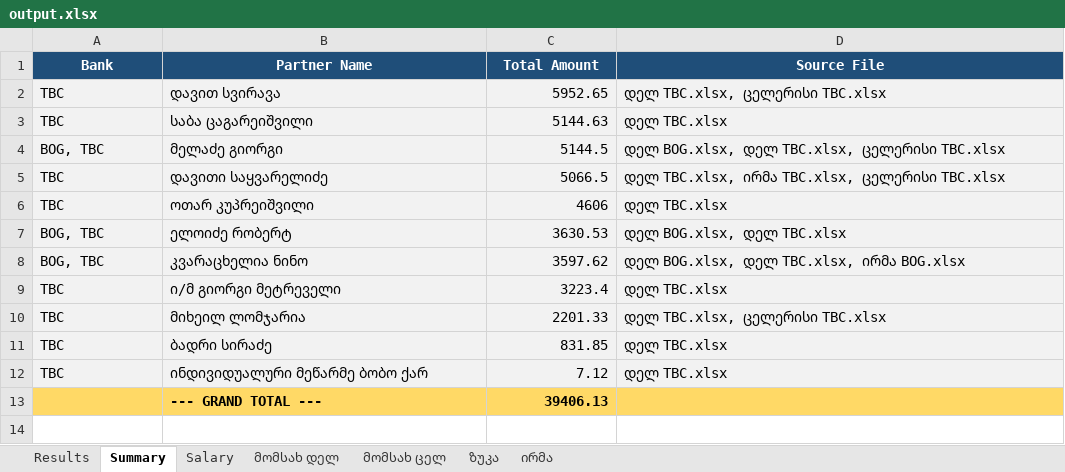
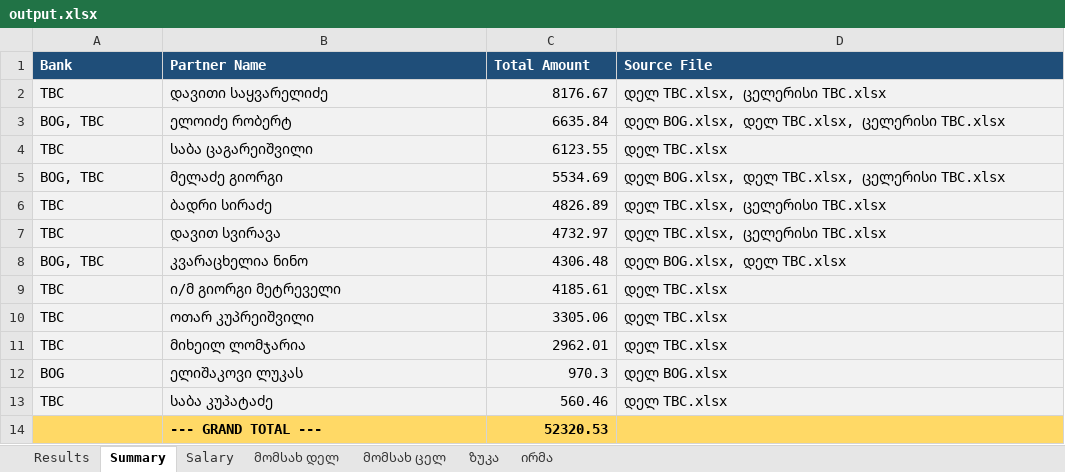
Before and after one commit to nuccaa99/bank-summary, an Excel workbook: output.xlsx, sheet Summary, drawn as a sheet; values as stored, in another font and other column widths than the file's, no borders; removed rows and columns are numbered as before the commit, all else as after; the diff names each change by its address in the sheet, - before the commit and + after, or states it on an @@ line.

```diff
--- a/output.xlsx (sheet Summary)
+++ b/output.xlsx (sheet Summary)
-A1:D1 alignment: center
+A1:D1 alignment: left
-B2 (Partner Name): დავით სვირავა
+B2 (Partner Name): დავითი საყვარელიძე
-C2 (Total Amount): 5952.65
+C2 (Total Amount): 8176.67
+row 3: BOG, TBC | ელოიძე რობერტ | 6635.84 | დელ BOG.xlsx, დელ TBC.xlsx, ცელერისი TBC.xlsx
-C4 (Total Amount): 5144.63
+C4 (Total Amount): 6123.55
-C5 (Total Amount): 5144.5
+C5 (Total Amount): 5534.69
-row 5: TBC | დავითი საყვარელიძე | 5066.5 | დელ TBC.xlsx, ირმა TBC.xlsx, ცელერისი TBC.xlsx
-row 6: TBC | ოთარ კუპრეიშვილი | 4606 | დელ TBC.xlsx
-row 7: BOG, TBC | ელოიძე რობერტ | 3630.53 | დელ BOG.xlsx, დელ TBC.xlsx
+row 6: TBC | ბადრი სირაძე | 4826.89 | დელ TBC.xlsx, ცელერისი TBC.xlsx
+row 7: TBC | დავით სვირავა | 4732.97 | დელ TBC.xlsx, ცელერისი TBC.xlsx
-C8 (Total Amount): 3597.62
+C8 (Total Amount): 4306.48
-D8 (Source File): დელ BOG.xlsx, დელ TBC.xlsx, ირმა BOG.xlsx
+D8 (Source File): დელ BOG.xlsx, დელ TBC.xlsx
-C9 (Total Amount): 3223.4
+C9 (Total Amount): 4185.61
+row 10: TBC | ოთარ კუპრეიშვილი | 3305.06 | დელ TBC.xlsx
-C11 (Total Amount): 2201.33
+C11 (Total Amount): 2962.01
-D11 (Source File): დელ TBC.xlsx, ცელერისი TBC.xlsx
+D11 (Source File): დელ TBC.xlsx
+row 12: BOG | ელიშაკოვი ლუკას | 970.3 | დელ BOG.xlsx
-B13 (Partner Name): ბადრი სირაძე
+B13 (Partner Name): საბა კუპატაძე
-C13 (Total Amount): 831.85
+C13 (Total Amount): 560.46
-row 12: TBC | ინდივიდუალური მეწარმე ბობო ქარ | 7.12 | დელ TBC.xlsx
-C14 (Total Amount): 39406.13
+C14 (Total Amount): 52320.53
```
Also changed, not shown: sheet Results, sheet მომსახ დელ, sheet Salary, sheet მომსახ ცელ, sheet ზუკა, sheet ირმა, დელ BOG.xlsx, დელ TBC.xlsx, 10 other files.
